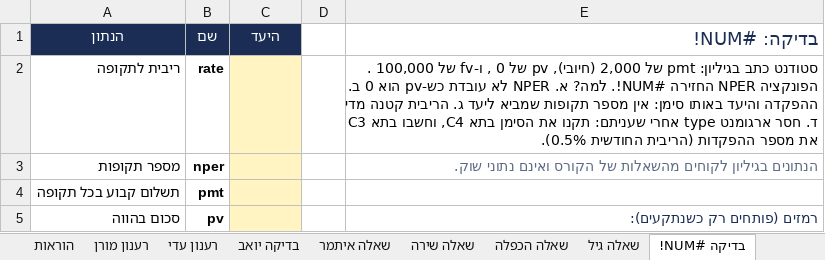
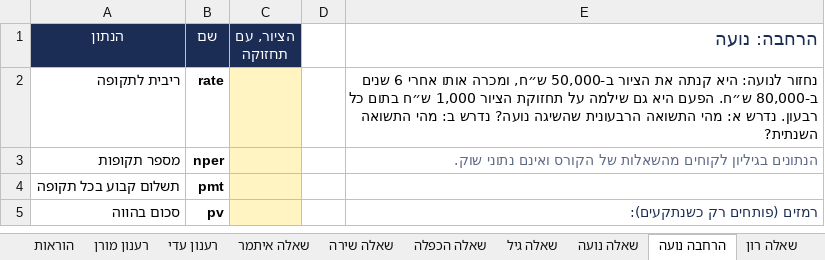
Before and after one commit to shaytsaban/colman-finance-for-managers-mba, an Excel workbook: materials/practice-4.xlsx, sheet הרחבה נועה, drawn as a sheet; only a part is shown; values as stored, in another font and other column widths than the file's, no borders; the diff covers the shown part only; the diff names each change by its address in the sheet, - before the commit and + after, or states it on an @@ line.

```diff
--- a/materials/practice-4.xlsx (sheet הרחבה נועה)
+++ b/materials/practice-4.xlsx (sheet הרחבה נועה)
-sheet tab: בדיקה #NUM!
+sheet tab: הרחבה נועה
-sheet tab: בדיקה יואב
-C1: היעד
+C1: הציור, עם תחזוקה
-E1: בדיקה: #NUM!
+E1: הרחבה: נועה
-E2 (הרחבה: נועה): סטודנט כתב בגיליון: pmt של 2,000 (חיובי), pv של 0 , ו-fv של 100,000 . הפונקציה NPER החזירה #NUM!. למה? א. NPER לא עובדת כש-pv הוא 0 ב. ההפקדה והיעד באותו סימן: אין מספר תקופות שמביא ליעד ג. הריבית קטנה מדי ד. חסר ארגומנט type אחרי שעניתם: תקנו את הסימן בתא C4, וחשבו בתא C3 את מספר ההפקדות (הריבית החודשית 0.5%).
+E2 (הרחבה: נועה): נחזור לנועה: היא קנתה את הציור ב-50,000 ש״ח, ומכרה אותו אחרי 6 שנים ב-80,000 ש״ח. הפעם היא גם שילמה על תחזוקת הציור 1,000 ש״ח בתום כל רבעון. נדרש א: מהי התשואה הרבעונית שהשיגה נועה? נדרש ב: מהי התשואה השנתית?
```
Also changed, not shown: 1 added row, 1 removed row and 1 edited cell elsewhere in this sheet, sheet הוראות, other sheet tabs, materials/practice-4-solutions.xlsx, 11 other files.
